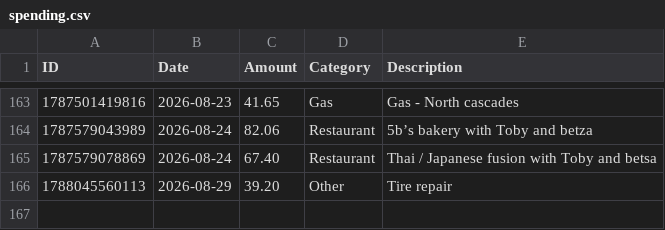
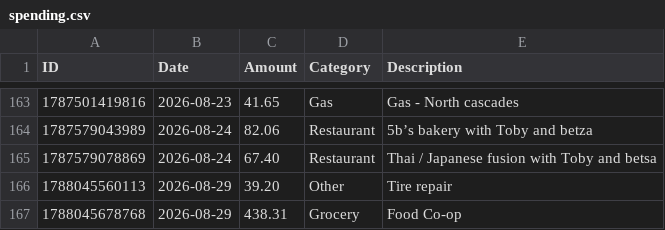
Before and after one commit to swaterman19/budget_app, a CSV file: data/spending.csv, drawn as a sheet; only a part is shown, gaps mark what is left out.

Commit message:
Add expense: Grocery $438.31

```diff
--- a/data/spending.csv
+++ b/data/spending.csv
@@ -166 +166,2 @@ ID,Date,Amount,Category,Description
 1788045560113,2026-08-29,39.20,Other,"Tire repair"
+1788045678768,2026-08-29,438.31,Grocery,"Food Co-op"
```
